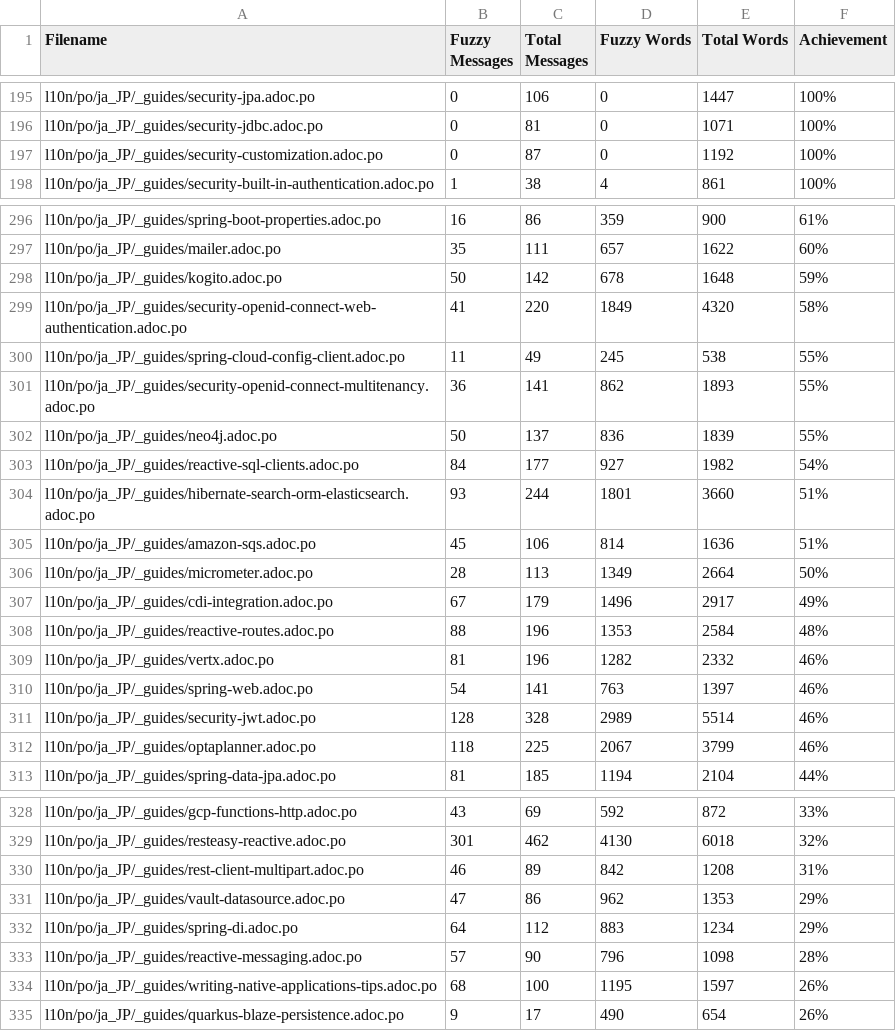
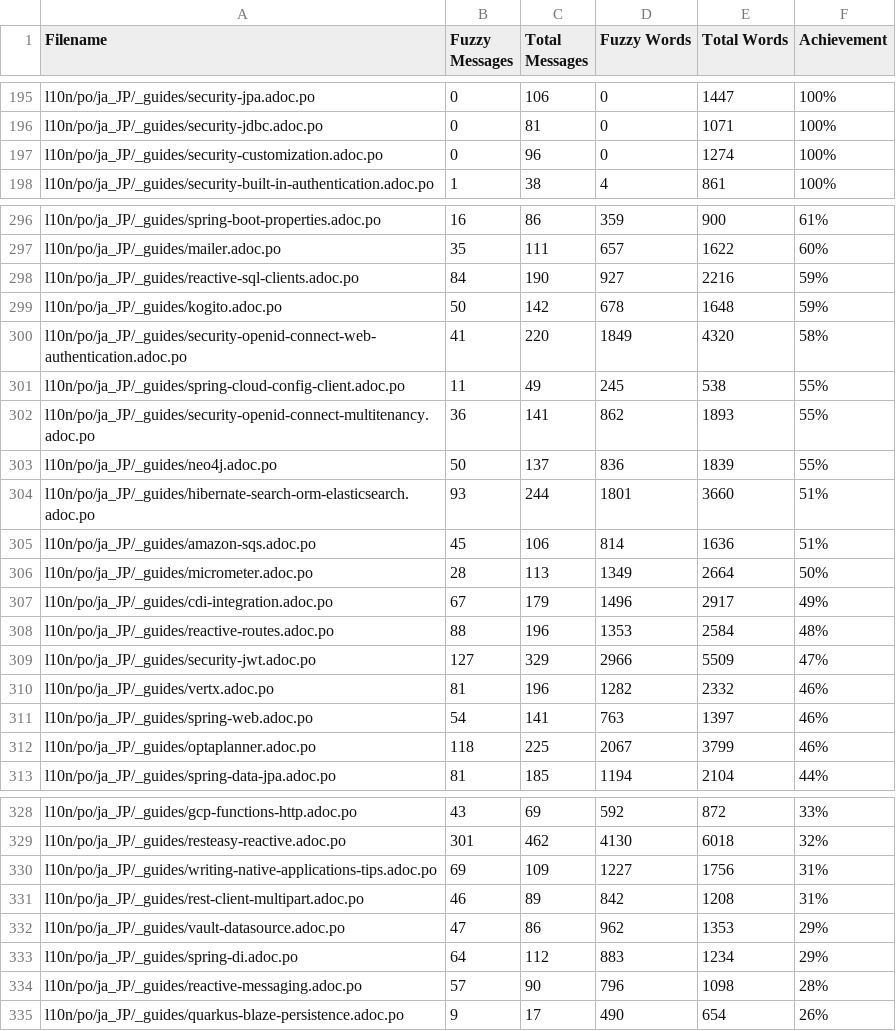
Before and after one commit to quarkusio/ja.quarkus.io, a CSV file: l10n/stats/translation.csv, drawn as a sheet; only a part is shown, gaps mark what is left out; the diff covers the shown part only.

Commit message:
Update translation stats

```diff
--- a/l10n/stats/translation.csv
+++ b/l10n/stats/translation.csv
@@ -196,3 +196,3 @@ l10n/po/ja_JP/_guides/security-jpa.adoc.po, 0, 106, 0, 1447 ,100%
 l10n/po/ja_JP/_guides/security-jdbc.adoc.po, 0, 81, 0, 1071 ,100%
-l10n/po/ja_JP/_guides/security-customization.adoc.po, 0, 87, 0, 1192 ,100%
+l10n/po/ja_JP/_guides/security-customization.adoc.po, 0, 96, 0, 1274 ,100%
 l10n/po/ja_JP/_guides/security-built-in-authentication.adoc.po, 1, 38, 4, 861 ,100%
@@ -297,2 +297,3 @@ l10n/po/ja_JP/_guides/spring-boot-properties.adoc.po, 16, 86, 359, 900 ,61%
 l10n/po/ja_JP/_guides/mailer.adoc.po, 35, 111, 657, 1622 ,60%
+l10n/po/ja_JP/_guides/reactive-sql-clients.adoc.po, 84, 190, 927, 2216 ,59%
 l10n/po/ja_JP/_guides/kogito.adoc.po, 50, 142, 678, 1648 ,59%
@@ -302,3 +303,2 @@ l10n/po/ja_JP/_guides/security-openid-connect-multitenancy.adoc.po, 36, 141, 862
 l10n/po/ja_JP/_guides/neo4j.adoc.po, 50, 137, 836, 1839 ,55%
-l10n/po/ja_JP/_guides/reactive-sql-clients.adoc.po, 84, 177, 927, 1982 ,54%
 l10n/po/ja_JP/_guides/hibernate-search-orm-elasticsearch.adoc.po, 93, 244, 1801, 3660 ,51%
@@ -308,5 +308,5 @@ l10n/po/ja_JP/_guides/cdi-integration.adoc.po, 67, 179, 1496, 2917 ,49%
 l10n/po/ja_JP/_guides/reactive-routes.adoc.po, 88, 196, 1353, 2584 ,48%
+l10n/po/ja_JP/_guides/security-jwt.adoc.po, 127, 329, 2966, 5509 ,47%
 l10n/po/ja_JP/_guides/vertx.adoc.po, 81, 196, 1282, 2332 ,46%
 l10n/po/ja_JP/_guides/spring-web.adoc.po, 54, 141, 763, 1397 ,46%
-l10n/po/ja_JP/_guides/security-jwt.adoc.po, 128, 328, 2989, 5514 ,46%
 l10n/po/ja_JP/_guides/optaplanner.adoc.po, 118, 225, 2067, 3799 ,46%
@@ -329,2 +329,3 @@ l10n/po/ja_JP/_guides/gcp-functions-http.adoc.po, 43, 69, 592, 872 ,33%
 l10n/po/ja_JP/_guides/resteasy-reactive.adoc.po, 301, 462, 4130, 6018 ,32%
+l10n/po/ja_JP/_guides/writing-native-applications-tips.adoc.po, 69, 109, 1227, 1756 ,31%
 l10n/po/ja_JP/_guides/rest-client-multipart.adoc.po, 46, 89, 842, 1208 ,31%
@@ -333,3 +334,2 @@ l10n/po/ja_JP/_guides/spring-di.adoc.po, 64, 112, 883, 1234 ,29%
 l10n/po/ja_JP/_guides/reactive-messaging.adoc.po, 57, 90, 796, 1098 ,28%
-l10n/po/ja_JP/_guides/writing-native-applications-tips.adoc.po, 68, 100, 1195, 1597 ,26%
 l10n/po/ja_JP/_guides/quarkus-blaze-persistence.adoc.po, 9, 17, 490, 654 ,26%
```
Also changed, not shown: 2 edited cells elsewhere in this file.
